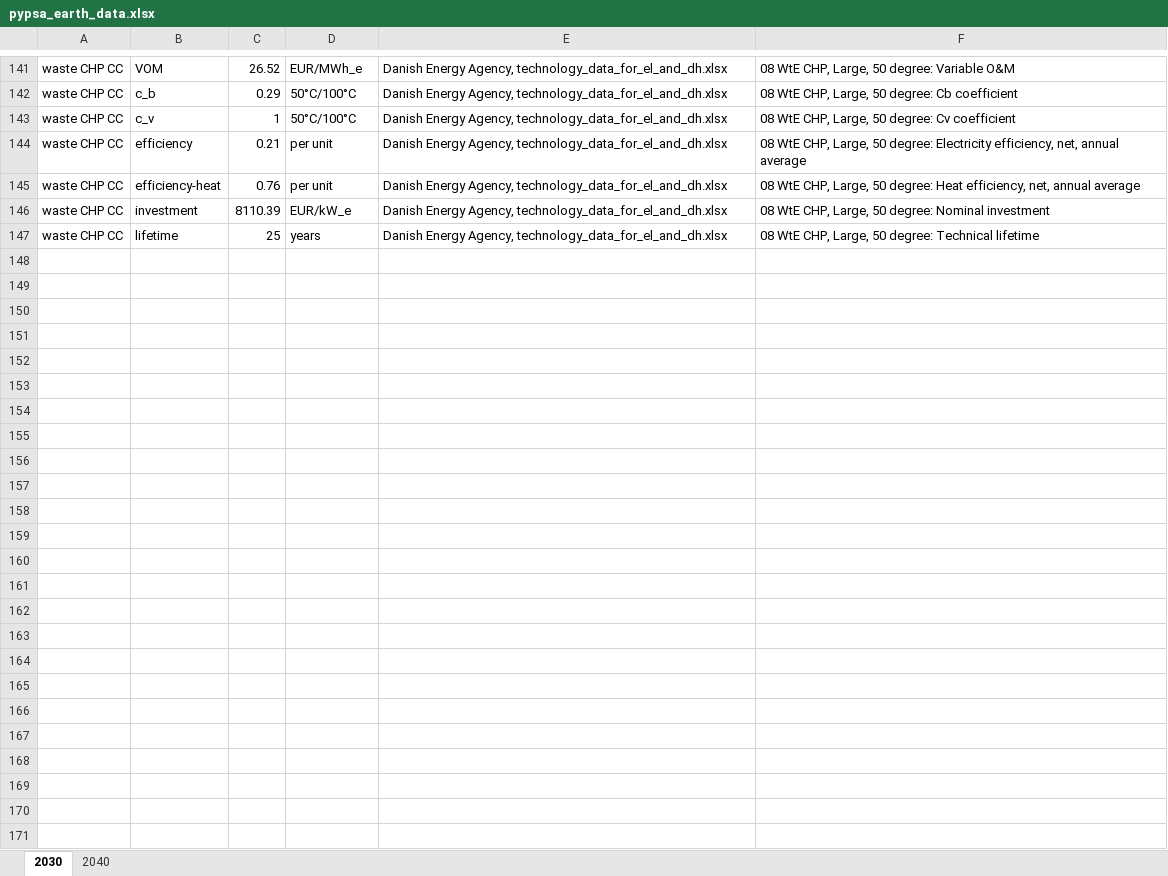
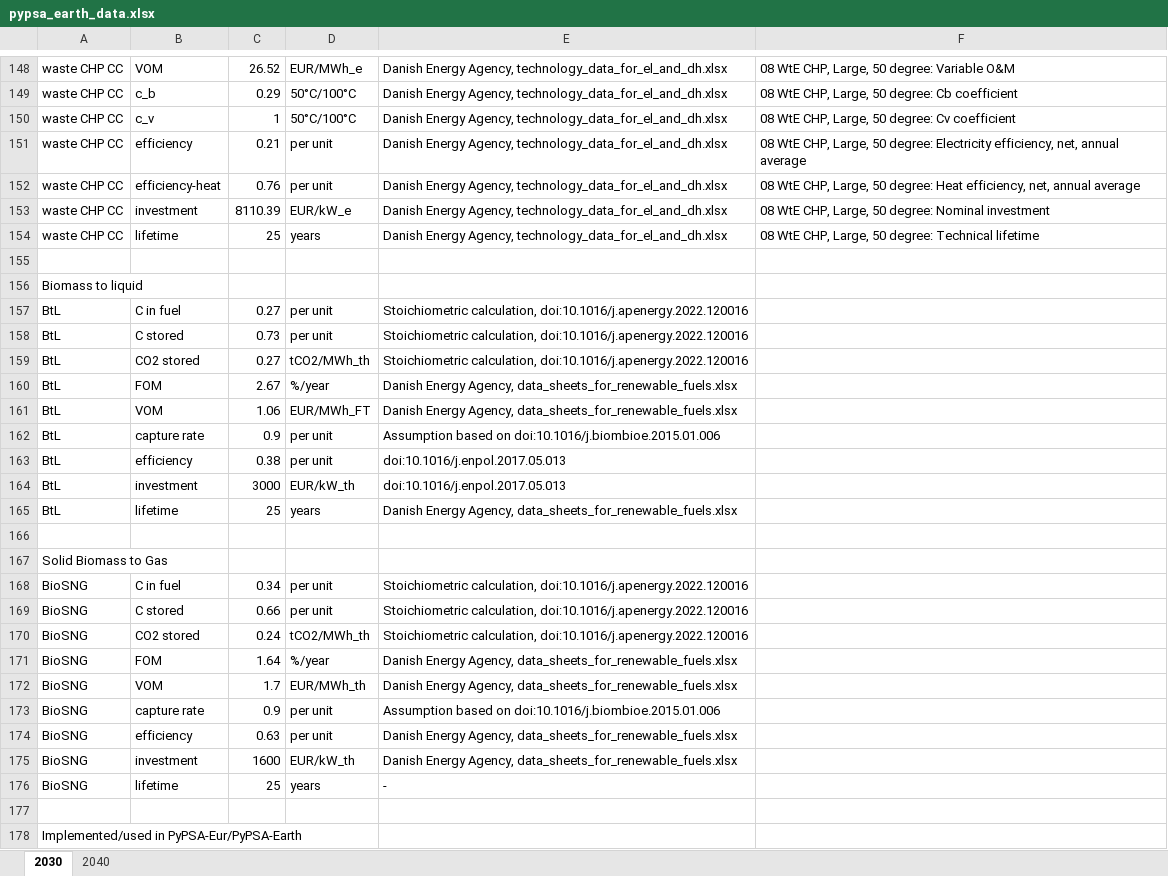
Before and after one commit to open-energy-transition/efuels-supply-potentials, an Excel workbook: data_icct/pypsa_earth_data.xlsx, sheet 2030, drawn as a sheet; only a part is shown, gaps mark what is left out; values as stored, in another font and other column widths than the file's, no cell formats; the diff covers the shown part only; the diff names each change by its address in the sheet, - before the commit and + after, or states it on an @@ line.

```diff
--- a/data_icct/pypsa_earth_data.xlsx (sheet 2030)
+++ b/data_icct/pypsa_earth_data.xlsx (sheet 2030)
+row 155: (empty)
+row 156: Biomass to liquid
+row 157: BtL | C in fuel | 0.27 | per unit | Stoichiometric calculation, doi:10.1016/j.apenergy.2022.120016
+row 158: BtL | C stored | 0.73 | per unit | Stoichiometric calculation, doi:10.1016/j.apenergy.2022.120016
+row 159: BtL | CO2 stored | 0.27 | tCO2/MWh_th | Stoichiometric calculation, doi:10.1016/j.apenergy.2022.120016
+row 160: BtL | FOM | 2.67 | %/year | Danish Energy Agency, data_sheets_for_renewable_fuels.xlsx
+row 161: BtL | VOM | 1.06 | EUR/MWh_FT | Danish Energy Agency, data_sheets_for_renewable_fuels.xlsx
+row 162: BtL | capture rate | 0.9 | per unit | Assumption based on doi:10.1016/j.biombioe.2015.01.006
+row 163: BtL | efficiency | 0.38 | per unit | doi:10.1016/j.enpol.2017.05.013
+row 164: BtL | investment | 3000 | EUR/kW_th | doi:10.1016/j.enpol.2017.05.013
+row 165: BtL | lifetime | 25 | years | Danish Energy Agency, data_sheets_for_renewable_fuels.xlsx
+row 166: (empty)
+row 167: Solid Biomass to Gas
+row 168: BioSNG | C in fuel | 0.34 | per unit | Stoichiometric calculation, doi:10.1016/j.apenergy.2022.120016
+row 169: BioSNG | C stored | 0.66 | per unit | Stoichiometric calculation, doi:10.1016/j.apenergy.2022.120016
+row 170: BioSNG | CO2 stored | 0.24 | tCO2/MWh_th | Stoichiometric calculation, doi:10.1016/j.apenergy.2022.120016
+row 171: BioSNG | FOM | 1.64 | %/year | Danish Energy Agency, data_sheets_for_renewable_fuels.xlsx
+row 172: BioSNG | VOM | 1.7 | EUR/MWh_th | Danish Energy Agency, data_sheets_for_renewable_fuels.xlsx
+row 173: BioSNG | capture rate | 0.9 | per unit | Assumption based on doi:10.1016/j.biombioe.2015.01.006
+row 174: BioSNG | efficiency | 0.63 | per unit | Danish Energy Agency, data_sheets_for_renewable_fuels.xlsx
+row 175: BioSNG | investment | 1600 | EUR/kW_th | Danish Energy Agency, data_sheets_for_renewable_fuels.xlsx
+row 176: BioSNG | lifetime | 25 | years | -
+row 177: (empty)
+row 178: Implemented/used in PyPSA-Eur/PyPSA-Earth
```
Also changed, not shown: 14 added rows, 7 removed rows and 6 edited cells elsewhere in this sheet, sheet 2040, cell formats.
